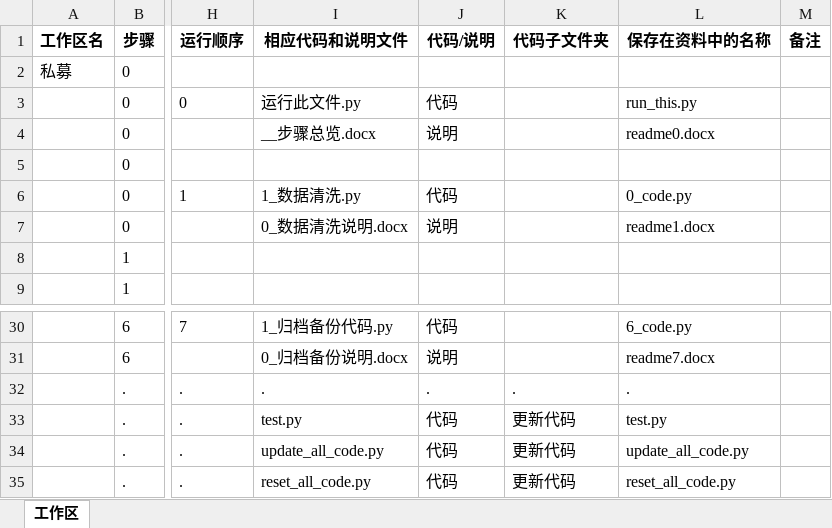
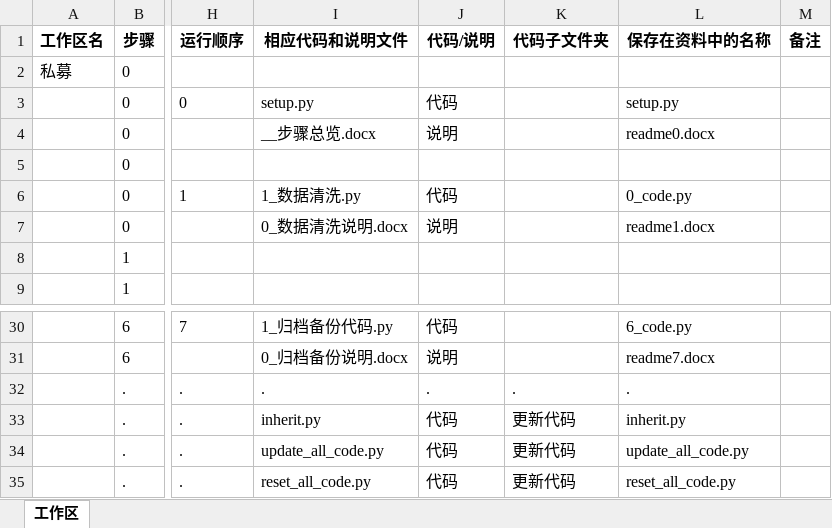
Before and after one commit to jiaaol66-collab/Golden_Bull_Projects, an Excel workbook: _必备代码/_默认代码/文件结构.xlsx, sheet 工作区, drawn as a sheet; only a part is shown, gaps mark what is left out; values as stored, in another font and other column widths than the file's, no borders; the diff names each change by its address in the sheet, - before the commit and + after, or states it on an @@ line.

```diff
--- a/_必备代码/_默认代码/文件结构.xlsx (sheet 工作区)
+++ b/_必备代码/_默认代码/文件结构.xlsx (sheet 工作区)
-I3 (相应代码和说明文件): 运行此文件.py
+I3 (相应代码和说明文件): setup.py
-L3 (保存在资料中的名称): run_this.py
+L3 (保存在资料中的名称): setup.py
-I33 (相应代码和说明文件): test.py
+I33 (相应代码和说明文件): inherit.py
-L33 (保存在资料中的名称): test.py
+L33 (保存在资料中的名称): inherit.py
```
Also changed, not shown: 41 other files.
